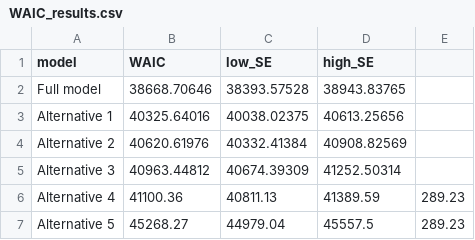
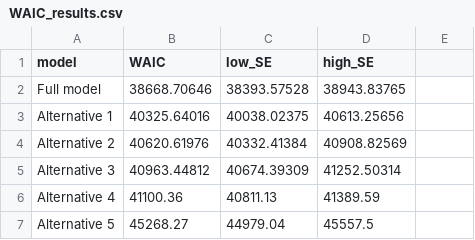
Before and after one commit to cmgoold/GooldNewberry_modelling_shelter_dog_behaviour, a CSV file: WAIC_results.csv, drawn as a sheet; the diff names each change by its address in the sheet, - before the commit and + after, or states it on an @@ line.

```diff
--- a/WAIC_results.csv
+++ b/WAIC_results.csv
-E6:E7: 289.23
+E6:E7: (empty)
```
Also changed, not shown: 1 other file.
